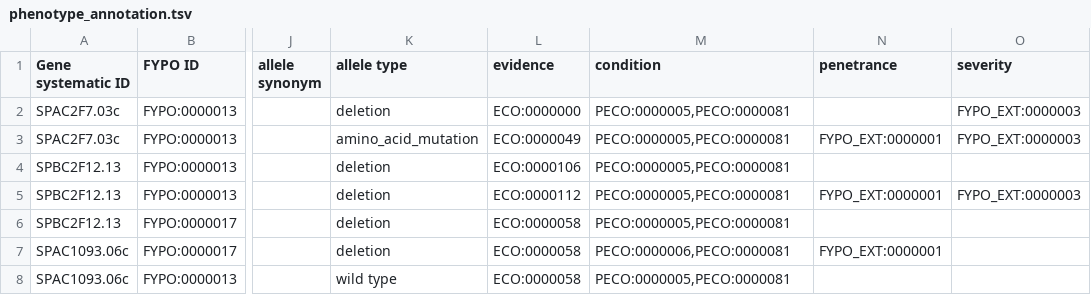
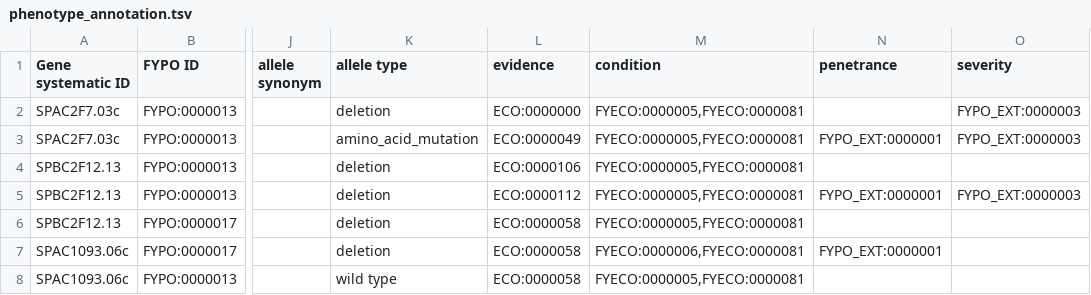
Before and after one commit to pombase/pombase-chado, a TSV file: data/phenotype_annotation.tsv, drawn as a sheet; only a part is shown, gaps mark what is left out; the diff names each change by its address in the sheet, - before the commit and + after, or states it on an @@ line.

Commit message:
Change PECO: to FYECO: everywhere
Refs pombase/pombase-chado#766

```diff
--- a/data/phenotype_annotation.tsv
+++ b/data/phenotype_annotation.tsv
-M2:M6 (condition): PECO:0000005,PECO:0000081
+M2:M6 (condition): FYECO:0000005,FYECO:0000081
-M7 (condition): PECO:0000006,PECO:0000081
+M7 (condition): FYECO:0000006,FYECO:0000081
-M8 (condition): PECO:0000005,PECO:0000081
+M8 (condition): FYECO:0000005,FYECO:0000081
```
Also changed, not shown: 6 other files.
